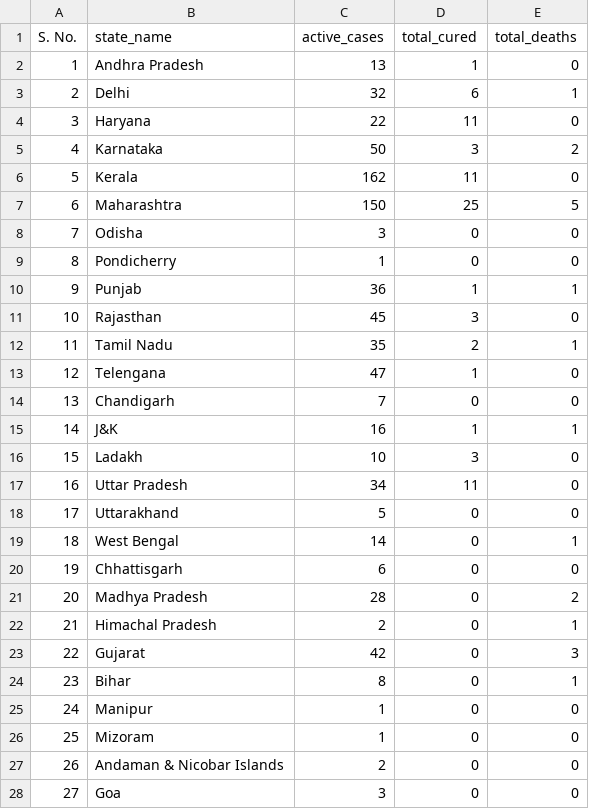
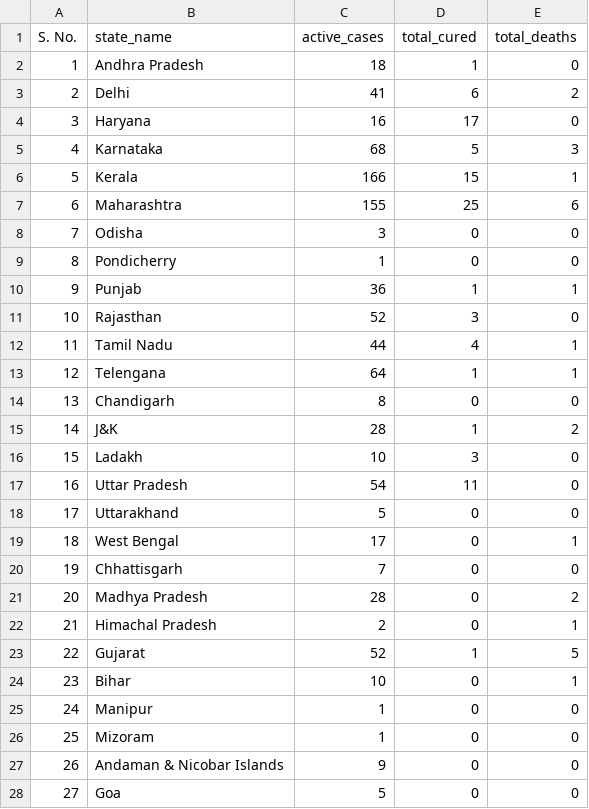
Before and after one commit to raahelpie/covid19-data-visuals, a CSV file: covid19-india.csv, drawn as a sheet.

```diff
--- a/covid19-india.csv
+++ b/covid19-india.csv
@@ -1,8 +1,8 @@
 S. No.,state_name,active_cases,total_cured,total_deaths
-1,Andhra Pradesh,13,1,0
-2,Delhi,32,6,1
-3,Haryana,22,11,0
-4,Karnataka,50,3,2
-5,Kerala,162,11,0
-6,Maharashtra,150,25,5
+1,Andhra Pradesh,18,1,0
+2,Delhi,41,6,2
+3,Haryana,16,17,0
+4,Karnataka,68,5,3
+5,Kerala,166,15,1
+6,Maharashtra,155,25,6
 7,Odisha,3,0,0
@@ -10,19 +10,19 @@ S. No.,state_name,active_cases,total_cured,total_deaths
 9,Punjab,36,1,1
-10,Rajasthan,45,3,0
-11,Tamil Nadu,35,2,1
-12,Telengana,47,1,0
-13,Chandigarh,7,0,0
-14,J&K,16,1,1
+10,Rajasthan,52,3,0
+11,Tamil Nadu,44,4,1
+12,Telengana,64,1,1
+13,Chandigarh,8,0,0
+14,J&K,28,1,2
 15,Ladakh,10,3,0
-16,Uttar Pradesh,34,11,0
+16,Uttar Pradesh,54,11,0
 17,Uttarakhand,5,0,0
-18,West Bengal,14,0,1
-19,Chhattisgarh,6,0,0
+18,West Bengal,17,0,1
+19,Chhattisgarh,7,0,0
 20,Madhya Pradesh,28,0,2
 21,Himachal Pradesh,2,0,1
-22,Gujarat,42,0,3
-23,Bihar,8,0,1
+22,Gujarat,52,1,5
+23,Bihar,10,0,1
 24,Manipur,1,0,0
 25,Mizoram,1,0,0
-26,Andaman & Nicobar Islands,2,0,0
-27,Goa,3,0,0
+26,Andaman & Nicobar Islands,9,0,0
+27,Goa,5,0,0
```
Also changed, not shown: day2day.csv.
